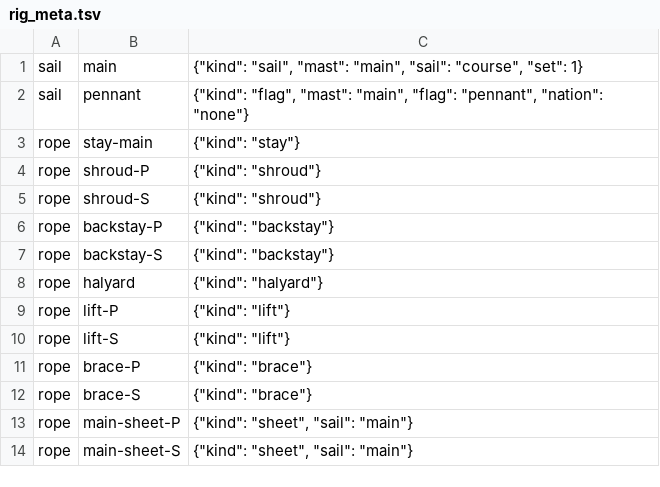
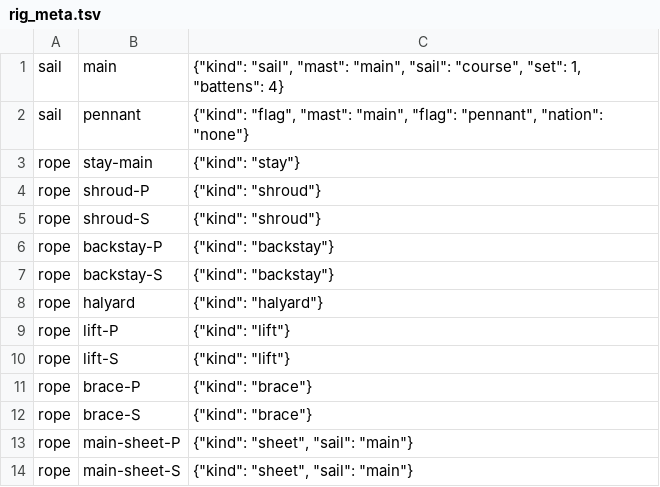
Before and after one commit to tim099/Sculpture, a TSV file: works/pinnacle-tekpai-01m/design/rig_meta.tsv, drawn as a sheet.

```diff
--- a/works/pinnacle-tekpai-01m/design/rig_meta.tsv
+++ b/works/pinnacle-tekpai-01m/design/rig_meta.tsv
@@ -1,2 +1,2 @@
-sail	main	{"kind": "sail", "mast": "main", "sail": "course", "set": 1}
+sail	main	{"kind": "sail", "mast": "main", "sail": "course", "set": 1, "battens": 4}
 sail	pennant	{"kind": "flag", "mast": "main", "flag": "pennant", "nation": "none"}
```
Also changed, not shown: 8 other files.
